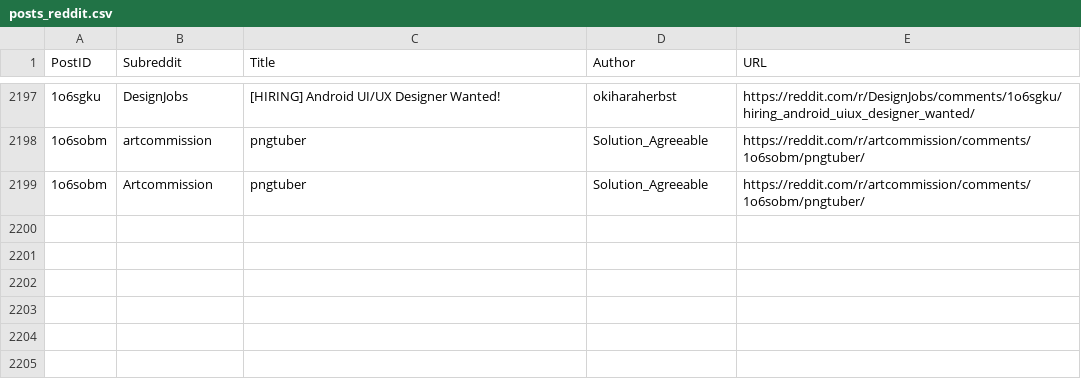
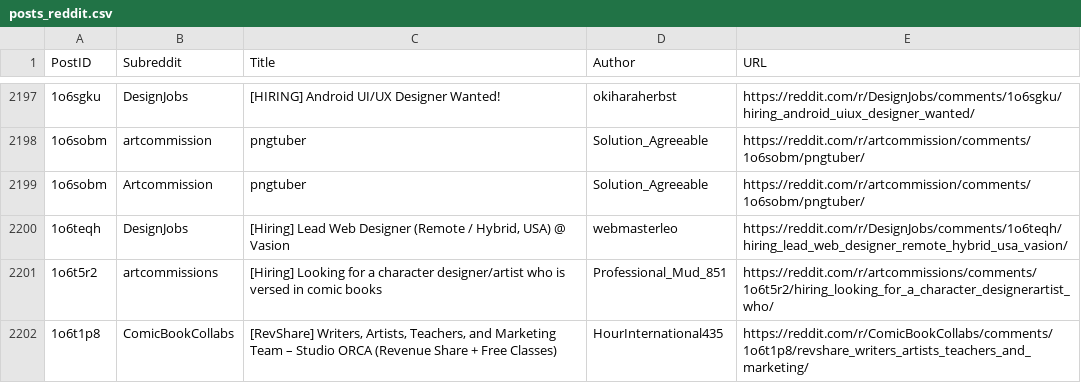
Before and after one commit to Jack0fcodes/redd0tBot, a CSV file: posts_reddit.csv, drawn as a sheet; only a part is shown, gaps mark what is left out; the diff names each change by its address in the sheet, - before the commit and + after, or states it on an @@ line.

```diff
--- a/posts_reddit.csv
+++ b/posts_reddit.csv
+row 2200: 1o6teqh | DesignJobs | [Hiring] Lead Web Designer (Remote / Hybrid, USA) @ Vasion | webmasterleo | https://reddit.com/r/DesignJobs/comments/1o6teqh/hiring_lead_web_designer_remote_hybrid_usa_vasion/
+row 2201: 1o6t5r2 | artcommissions | [Hiring] Looking for a character designer/artist who is versed in comic books | Professional_Mud_851 | https://reddit.com/r/artcommissions/comments/1o6t5r2/hiring_looking_for_a_character_designerartist_who/
+row 2202: 1o6t1p8 | ComicBookCollabs | [RevShare] Writers, Artists, Teachers, and Marketing Team – Studio ORCA (Revenue Share + Free Classes) | HourInternational435 | https://reddit.com/r/ComicBookCollabs/comments/1o6t1p8/revshare_writers_artists_teachers_and_marketing/
```
